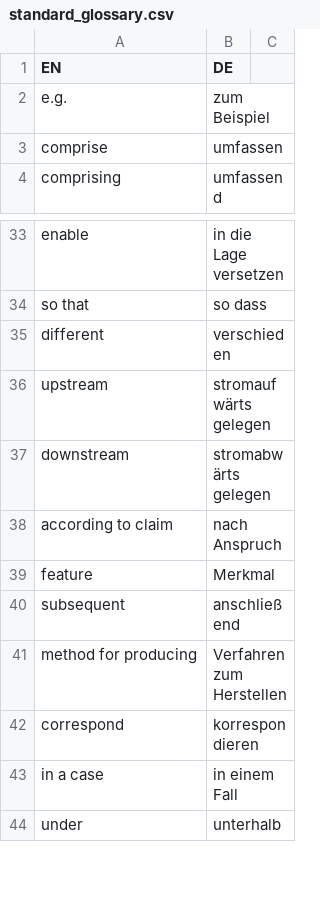
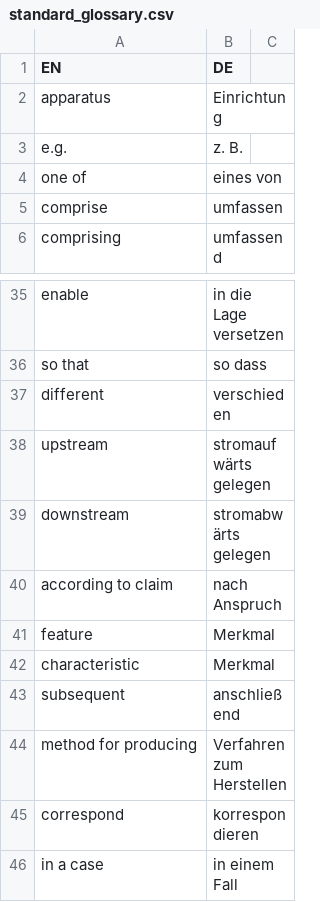
Before and after one commit to utaschulz1/patent-translation-agent, a CSV file: standard_glossary.csv, drawn as a sheet; only a part is shown, gaps mark what is left out; the shorter side is filled out with more unchanged rows.

Commit message:
added terms

```diff
--- a/standard_glossary.csv
+++ b/standard_glossary.csv
@@ -1,3 +1,5 @@
 EN,DE
-e.g.,zum Beispiel
+apparatus,Einrichtung
+e.g.,z. B.,
+one of,eines von,
 comprise,umfassen,
@@ -39,2 +41,3 @@ according to claim,nach Anspruch
 feature,Merkmal,
+characteristic,Merkmal,
 subsequent,anschließend,
```
